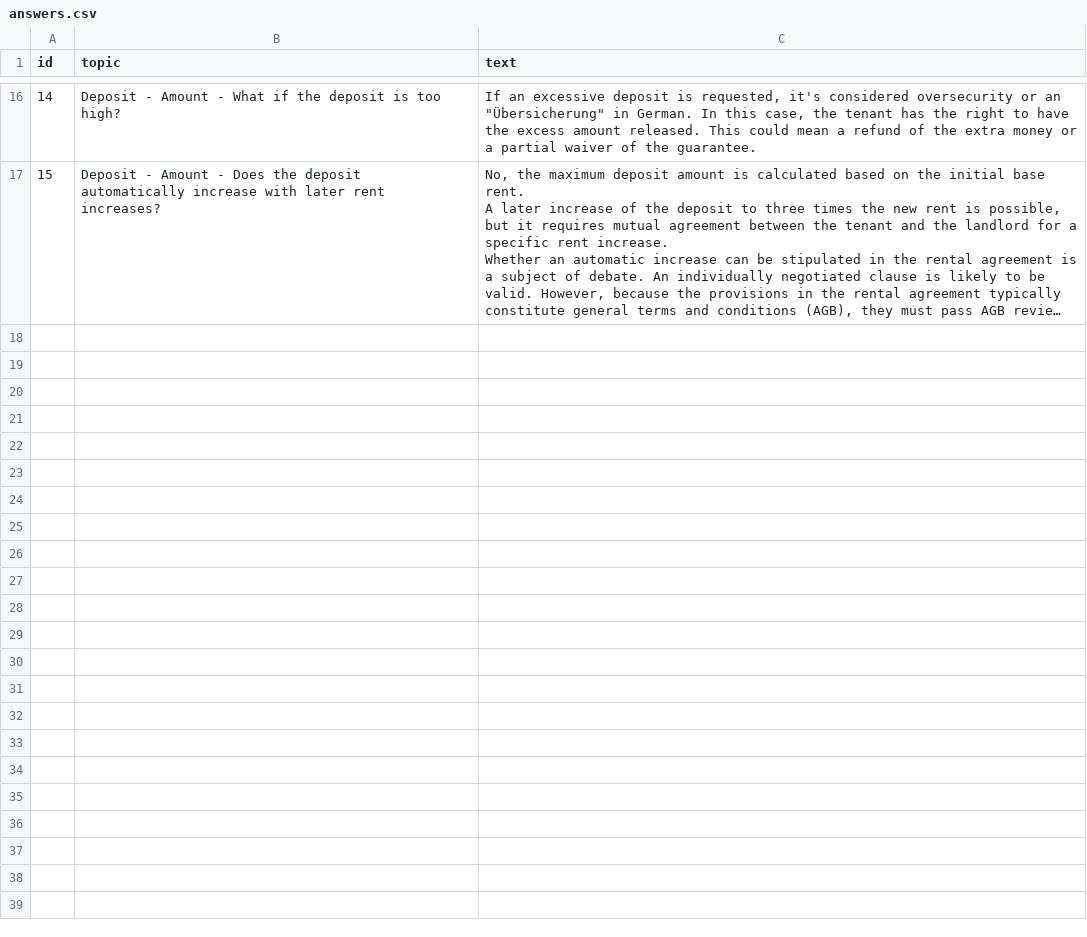
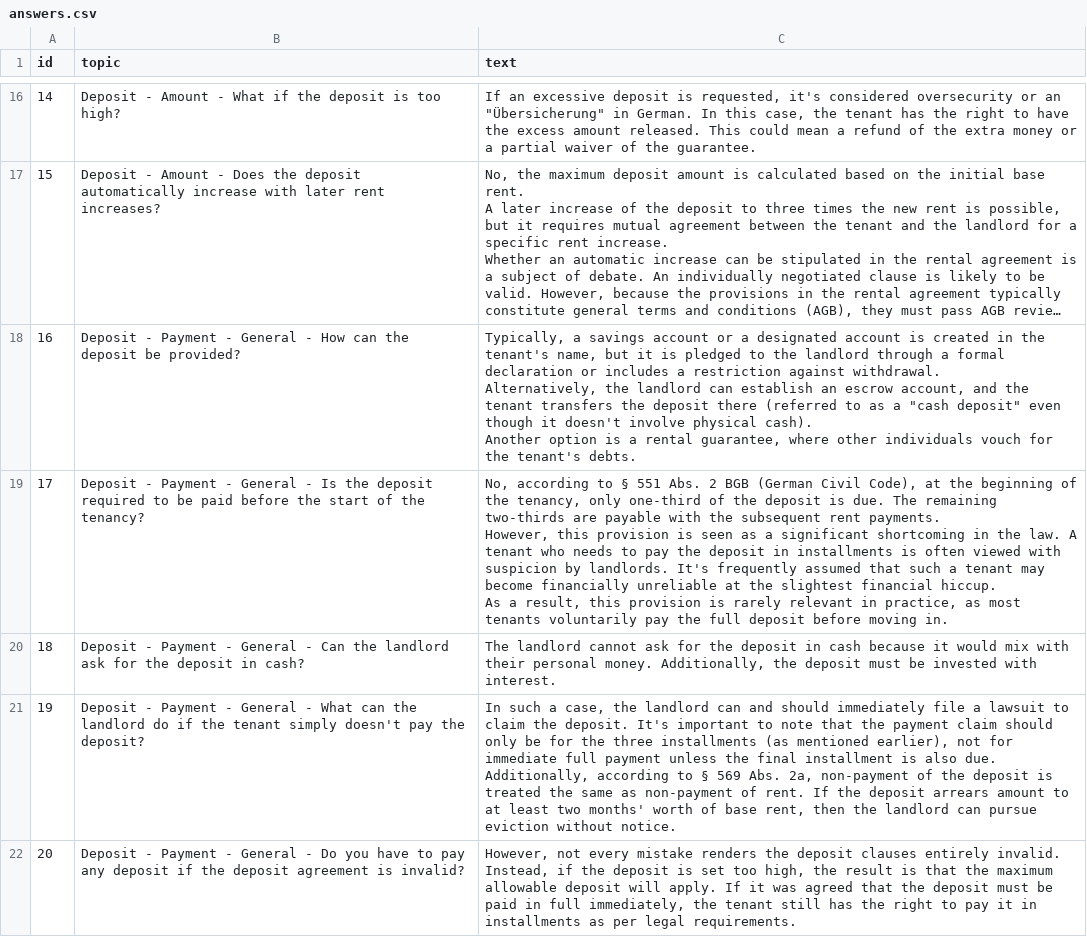
Before and after one commit to egeatmaca/Legalpha, a CSV file: data/answers.csv, drawn as a sheet; only a part is shown, gaps mark what is left out; long unchanged cells end in …; ↵ is a line break in a cell; the diff covers the shown part only; the diff names each change by its address in the sheet, - before the commit and + after, or states it on an @@ line.

Commit message:
data updated

```diff
--- a/data/answers.csv
+++ b/data/answers.csv
+row 18: 16 | Deposit - Payment - General - How can the deposit be provided? | Typically, a savings account or a designated account is created in the tenant's name, but it is pledged to the landlord through a formal declaration or includes a restriction against withdrawal. ↵ Alternatively, the landlord can establish an escrow account, and the tenant transfers the deposit there (referred to as a "cash deposit" even though it doesn't involve physical cash). ↵ Another option is a rental guarantee, where other individuals vouch for the tenant's debts.
+row 19: 17 | Deposit - Payment - General - Is the deposit required to be paid before the start of the tenancy? | No, according to § 551 Abs. 2 BGB (German Civil Code), at the beginning of the tenancy, only one-third of the deposit is due. The remaining two-thirds are payable with the subsequent rent payments. ↵ However, this provision is seen as a significant shortcoming in the law. A tenant who needs to pay the deposit in installments is often viewed with suspicion by landlords. It's frequently assumed that such a tenant may become financially unreliable at the slightest financial hiccup. ↵ As a result, this provision is rarely relevant in practice, as most tenants voluntarily pay the full deposit before moving in.
+row 20: 18 | Deposit - Payment - General - Can the landlord ask for the deposit in cash? | The landlord cannot ask for the deposit in cash because it would mix with their personal money. Additionally, the deposit must be invested with interest.
+row 21: 19 | Deposit - Payment - General - What can the landlord do if the tenant simply doesn't pay the deposit? | In such a case, the landlord can and should immediately file a lawsuit to claim the deposit. It's important to note that the payment claim should only be for the three installments (as mentioned earlier), not for immediate full payment unless the final installment is also due. ↵ Additionally, according to § 569 Abs. 2a, non-payment of the deposit is treated the same as non-payment of rent. If the deposit arrears amount to at least two months' worth of base rent, then the landlord can pursue eviction without notice.
+row 22: 20 | Deposit - Payment - General - Do you have to pay any deposit if the deposit agreement is invalid? | However, not every mistake renders the deposit clauses entirely invalid. Instead, if the deposit is set too high, the result is that the maximum allowable deposit will apply. If it was agreed that the deposit must be paid in full immediately, the tenant still has the right to pay it in installments as per legal requirements.
```
Also changed, not shown: 4 added rows elsewhere in this file, 1 other file.
